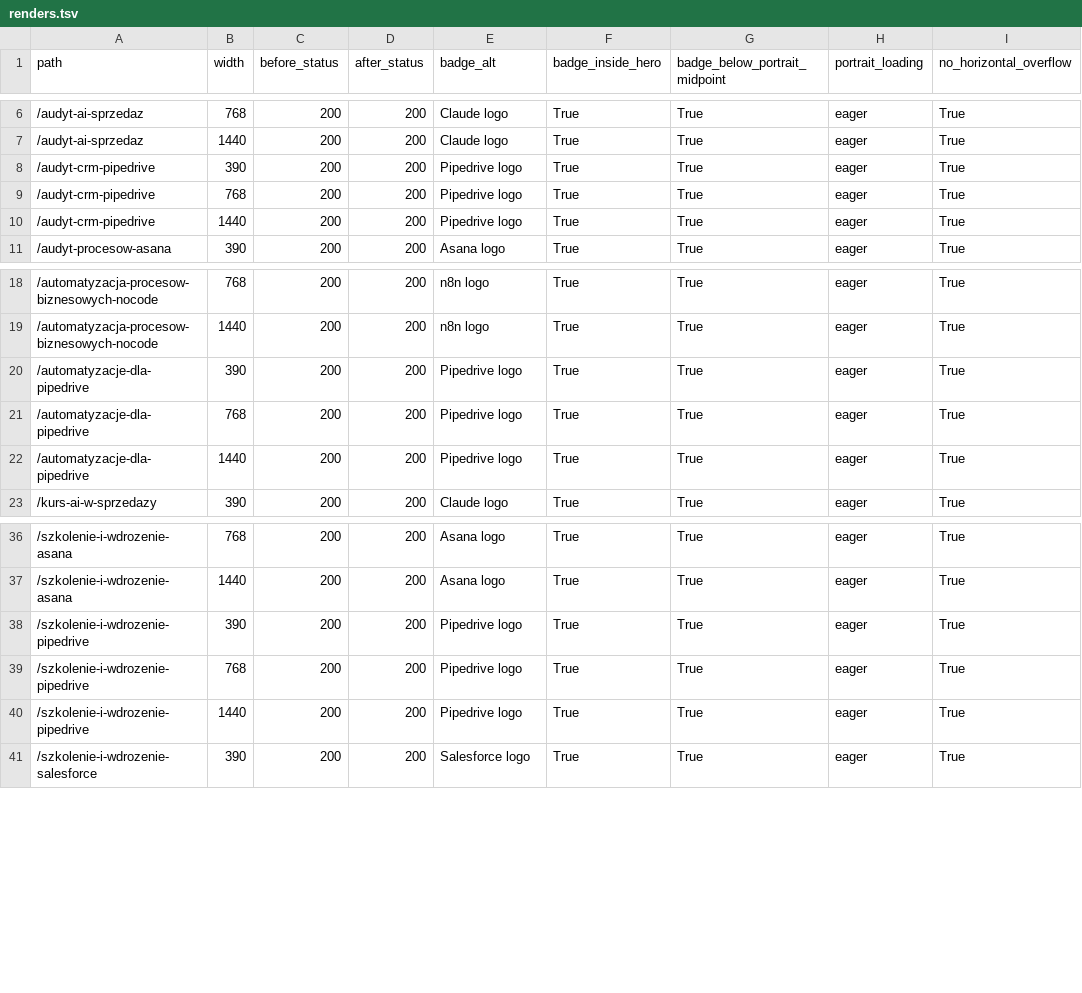
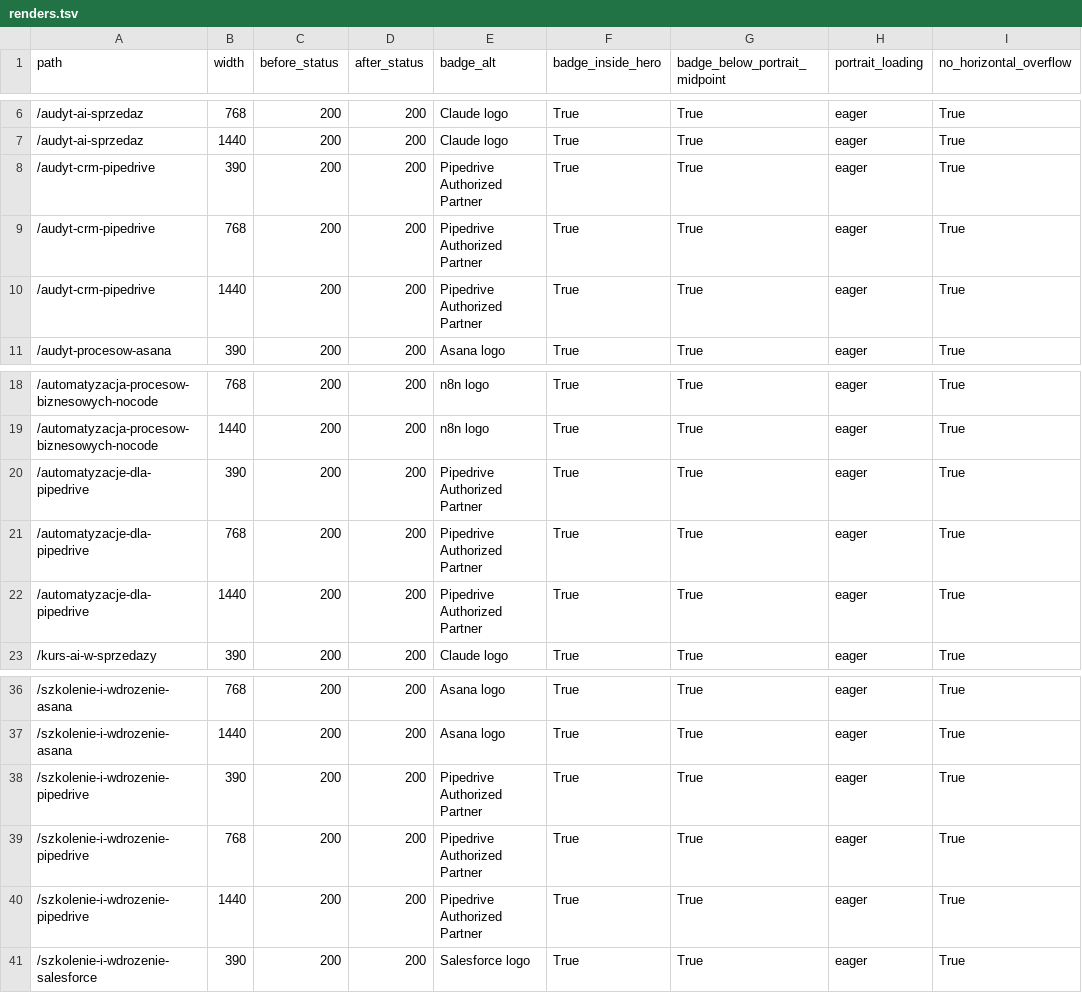
Before and after one commit to zawlodzki/nowa-strona-grzesiek, a TSV file: migration/lanes/web/out/t90-hero-portraits/renders.tsv, drawn as a sheet; only a part is shown, gaps mark what is left out; the diff names each change by its address in the sheet, - before the commit and + after, or states it on an @@ line.

Commit message:
Use the Pipedrive Authorized Partner badge in T90

```diff
--- a/migration/lanes/web/out/t90-hero-portraits/renders.tsv
+++ b/migration/lanes/web/out/t90-hero-portraits/renders.tsv
-E8:E10 (badge_alt): Pipedrive logo
+E8:E10 (badge_alt): Pipedrive Authorized Partner
-E20:E22 (badge_alt): Pipedrive logo
+E20:E22 (badge_alt): Pipedrive Authorized Partner
-E38:E40 (badge_alt): Pipedrive logo
+E38:E40 (badge_alt): Pipedrive Authorized Partner
```
Also changed, not shown: 6 other files.
